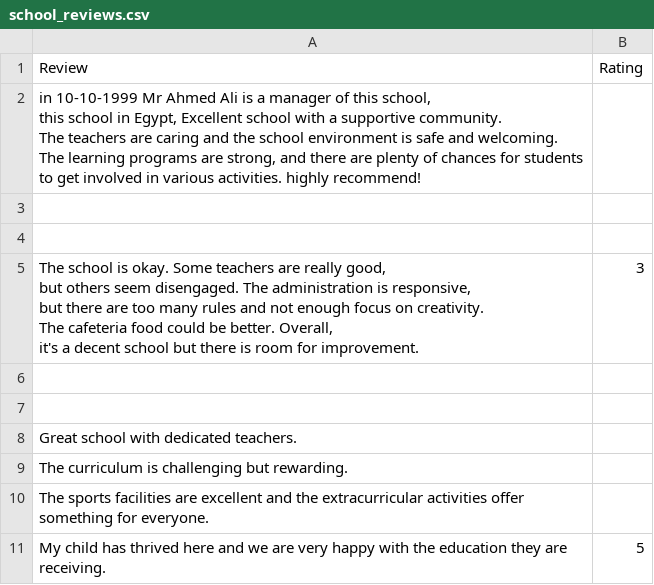
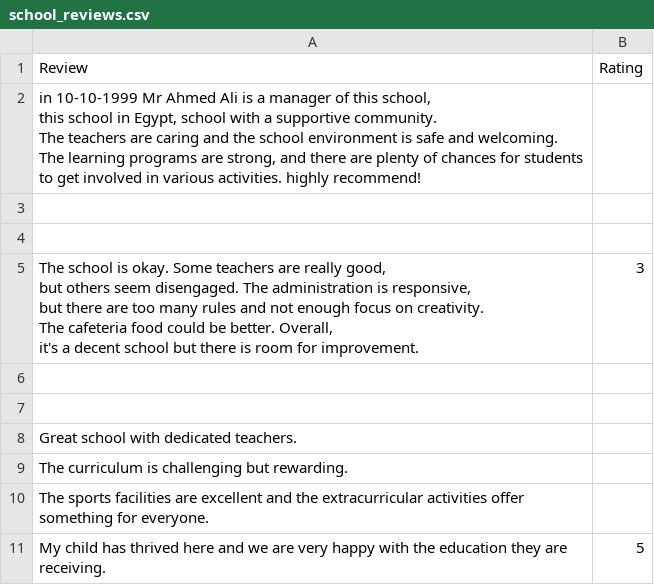
Before and after one commit to abdelrahman-sameeh/nlp_project, a CSV file: school_reviews.csv, drawn as a sheet.

```diff
--- a/school_reviews.csv
+++ b/school_reviews.csv
@@ -1,7 +1,7 @@
 Review,Rating
-"in 10-10-1999 Mr Ahmed Ali is a manager of this school,
-this school in Egypt, Excellent school with a supportive community.
-The teachers are caring and the school environment is safe and welcoming.
-The learning programs are strong, and there are plenty of chances for students
-to get involved in various activities. highly recommend!",
+"in 10-10-1999 Mr Ahmed Ali is a manager of this school,
+this school in Egypt, school with a supportive community.
+The teachers are caring and the school environment is safe and welcoming.
+The learning programs are strong, and there are plenty of chances for students
+to get involved in various activities. highly recommend!",
 
```
Also changed, not shown: 2 other files.
